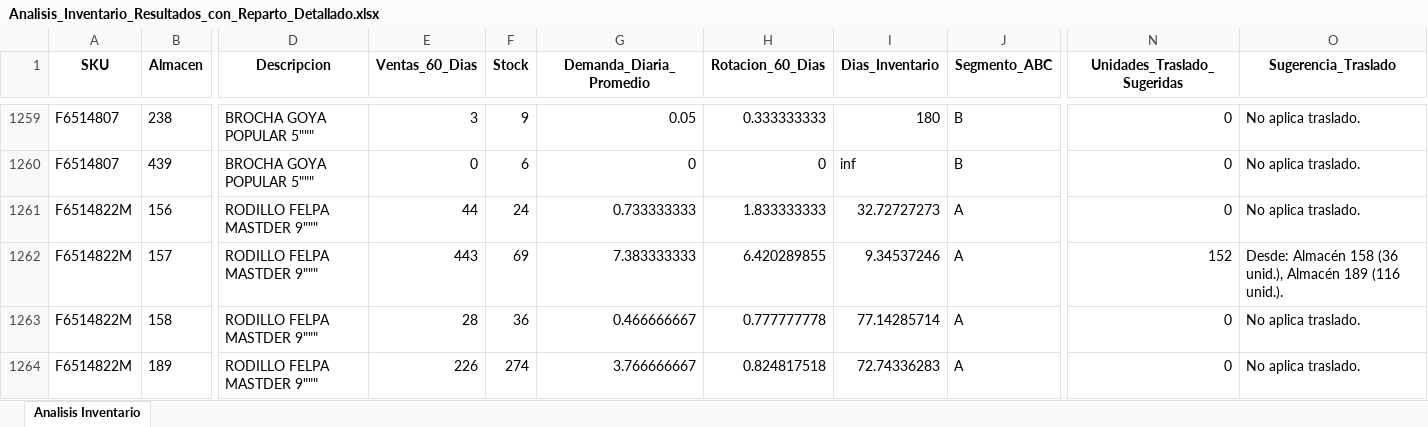
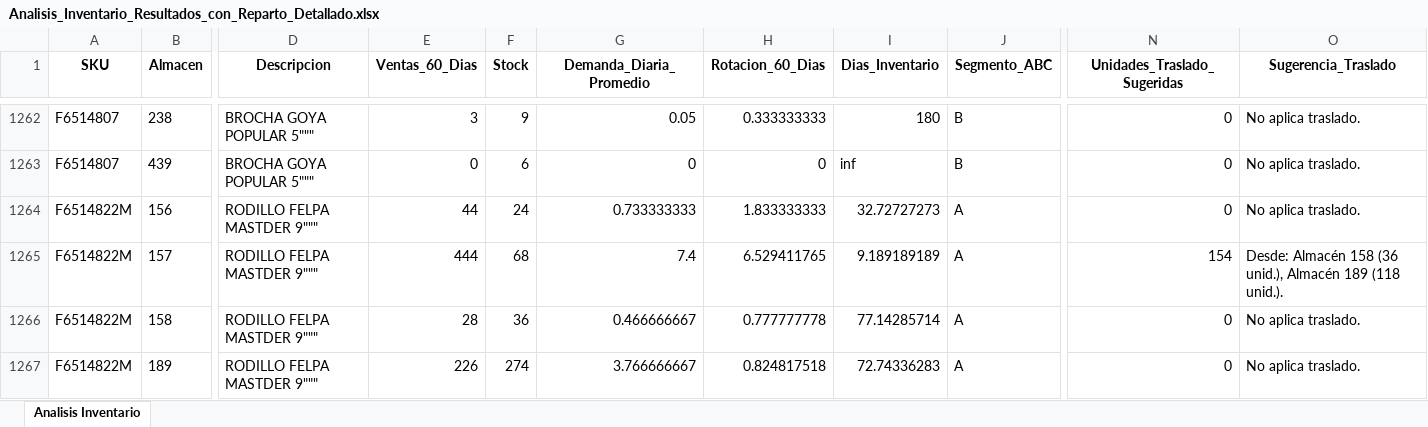
Before and after one commit to DiegoMao201/Rotacion-Iventarios, an Excel workbook: Analisis_Inventario_Resultados_con_Reparto_Detallado.xlsx, sheet Analisis Inventario, drawn as a sheet; only a part is shown, gaps mark what is left out; values as stored, in another font and other column widths than the file's, no borders; addresses are those after the commit; the diff covers the shown part only; the diff names each change by its address in the sheet, - before the commit and + after, or states it on an @@ line.

Commit message:
Actualizacion automatica de datos - 2025-09-09_12-00-49

```diff
--- a/Analisis_Inventario_Resultados_con_Reparto_Detallado.xlsx (sheet Analisis Inventario)
+++ b/Analisis_Inventario_Resultados_con_Reparto_Detallado.xlsx (sheet Analisis Inventario)
-E1265 (Ventas_60_Dias): 443
+E1265 (Ventas_60_Dias): 444
-F1265 (Stock): 69
+F1265 (Stock): 68
-G1265 (Demanda_Diaria_Promedio): 7.383333333
+G1265 (Demanda_Diaria_Promedio): 7.4
-H1265 (Rotacion_60_Dias): 6.420289855
+H1265 (Rotacion_60_Dias): 6.529411765
-I1265 (Dias_Inventario): 9.34537246
+I1265 (Dias_Inventario): 9.189189189
-N1265 (Unidades_Traslado_Sugeridas): 152
+N1265 (Unidades_Traslado_Sugeridas): 154
-O1265 (Sugerencia_Traslado): …Almacén 189 (116 unid.).
+O1265 (Sugerencia_Traslado): …Almacén 189 (118 unid.).
```
Also changed, not shown: 6 added rows, 6 removed rows and 646 edited cells elsewhere in this sheet.
